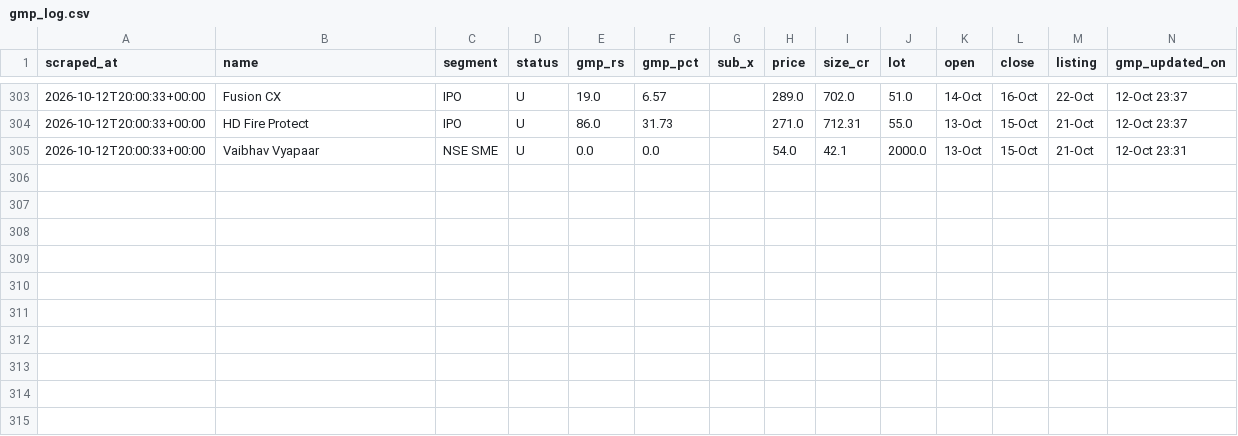
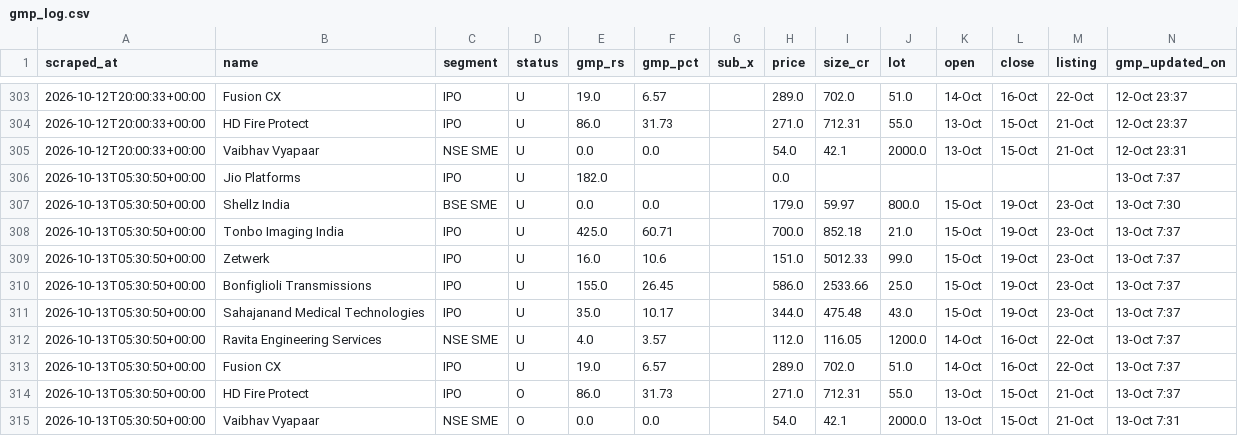
Before and after one commit to NipunRaj96/ipo-agent, a CSV file: data/gmp_log.csv, drawn as a sheet; only a part is shown, gaps mark what is left out; the diff names each change by its address in the sheet, - before the commit and + after, or states it on an @@ line.

```diff
--- a/data/gmp_log.csv
+++ b/data/gmp_log.csv
+row 306: 2026-10-13T05:30:50+00:00 | Jio Platforms | IPO | U | 182.0 |  |  | 0.0 |  |  |  |  |  | 13-Oct 7:37
+row 307: 2026-10-13T05:30:50+00:00 | Shellz India | BSE SME | U | 0.0 | 0.0 |  | 179.0 | 59.97 | 800.0 | 15-Oct | 19-Oct | 23-Oct | 13-Oct 7:30
+row 308: 2026-10-13T05:30:50+00:00 | Tonbo Imaging India | IPO | U | 425.0 | 60.71 |  | 700.0 | 852.18 | 21.0 | 15-Oct | 19-Oct | 23-Oct | 13-Oct 7:37
+row 309: 2026-10-13T05:30:50+00:00 | Zetwerk | IPO | U | 16.0 | 10.6 |  | 151.0 | 5012.33 | 99.0 | 15-Oct | 19-Oct | 23-Oct | 13-Oct 7:37
+row 310: 2026-10-13T05:30:50+00:00 | Bonfiglioli Transmissions | IPO | U | 155.0 | 26.45 |  | 586.0 | 2533.66 | 25.0 | 15-Oct | 19-Oct | 23-Oct | 13-Oct 7:37
+row 311: 2026-10-13T05:30:50+00:00 | Sahajanand Medical Technologies | IPO | U | 35.0 | 10.17 |  | 344.0 | 475.48 | 43.0 | 15-Oct | 19-Oct | 23-Oct | 13-Oct 7:37
+row 312: 2026-10-13T05:30:50+00:00 | Ravita Engineering Services | NSE SME | U | 4.0 | 3.57 |  | 112.0 | 116.05 | 1200.0 | 14-Oct | 16-Oct | 22-Oct | 13-Oct 7:37
+row 313: 2026-10-13T05:30:50+00:00 | Fusion CX | IPO | U | 19.0 | 6.57 |  | 289.0 | 702.0 | 51.0 | 14-Oct | 16-Oct | 22-Oct | 13-Oct 7:37
+row 314: 2026-10-13T05:30:50+00:00 | HD Fire Protect | IPO | O | 86.0 | 31.73 |  | 271.0 | 712.31 | 55.0 | 13-Oct | 15-Oct | 21-Oct | 13-Oct 7:37
+row 315: 2026-10-13T05:30:50+00:00 | Vaibhav Vyapaar | NSE SME | O | 0.0 | 0.0 |  | 54.0 | 42.1 | 2000.0 | 13-Oct | 15-Oct | 21-Oct | 13-Oct 7:31
```
Also changed, not shown: data/sub_log.csv.
